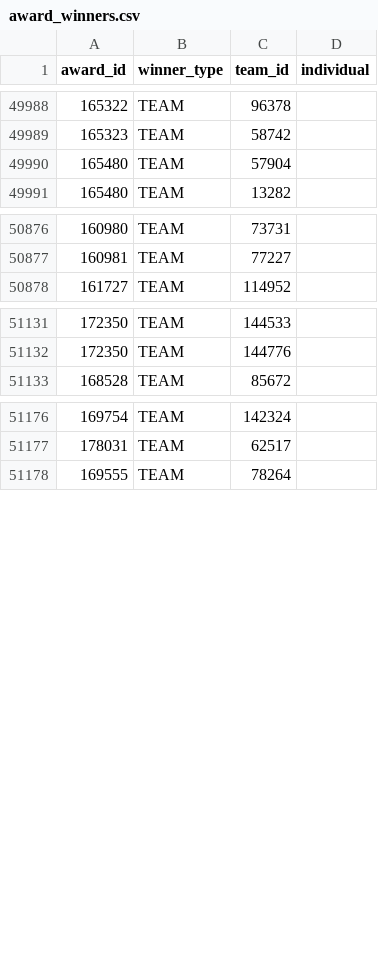
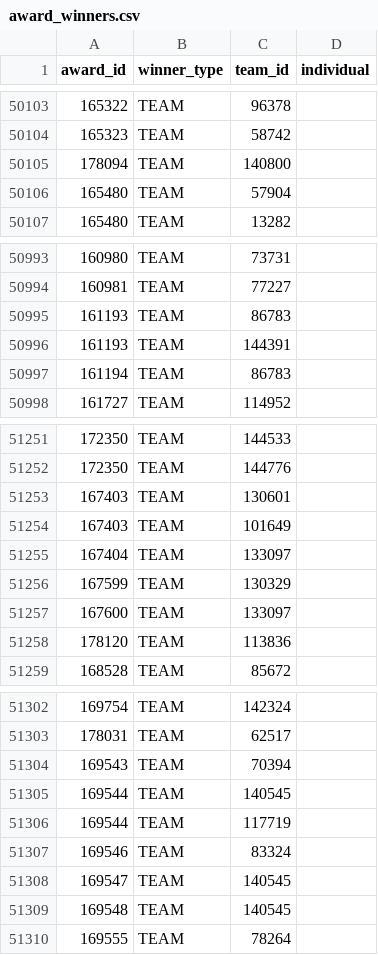
Before and after one commit to TRA-Vex/data, a CSV file: award_winners.csv, drawn as a sheet; only a part is shown, gaps mark what is left out; the diff covers the shown part only.

Commit message:
data sync 2022/11/08 00:00 UTC

```diff
--- a/award_winners.csv
+++ b/award_winners.csv
@@ -49989,2 +50104,3 @@ award_id,winner_type,team_id,individual
 165323,TEAM,58742,
+178094,TEAM,140800,
 165480,TEAM,57904,
@@ -50877,2 +50994,5 @@ award_id,winner_type,team_id,individual
 160981,TEAM,77227,
+161193,TEAM,86783,
+161193,TEAM,144391,
+161194,TEAM,86783,
 161727,TEAM,114952,
@@ -51132,2 +51252,8 @@ award_id,winner_type,team_id,individual
 172350,TEAM,144776,
+167403,TEAM,130601,
+167403,TEAM,101649,
+167404,TEAM,133097,
+167599,TEAM,130329,
+167600,TEAM,133097,
+178120,TEAM,113836,
 168528,TEAM,85672,
@@ -51177,2 +51303,8 @@ award_id,winner_type,team_id,individual
 178031,TEAM,62517,
+169543,TEAM,70394,
+169544,TEAM,140545,
+169544,TEAM,117719,
+169546,TEAM,83324,
+169547,TEAM,140545,
+169548,TEAM,140545,
 169555,TEAM,78264,
```
Also changed, not shown: 6 added rows and 110 moved rows elsewhere in this file, 3 other files.
